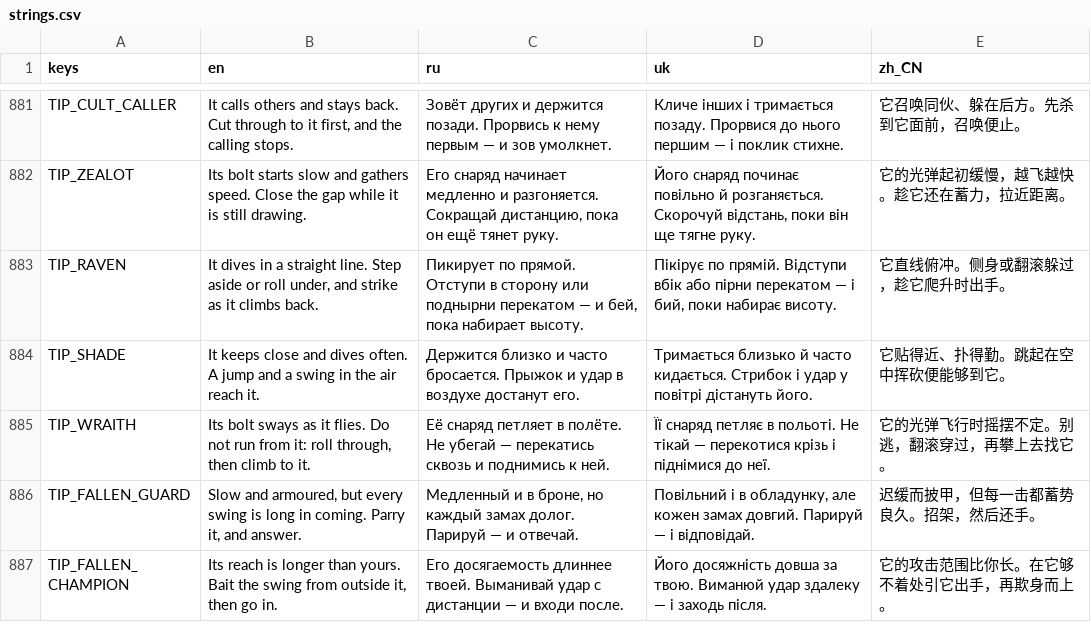
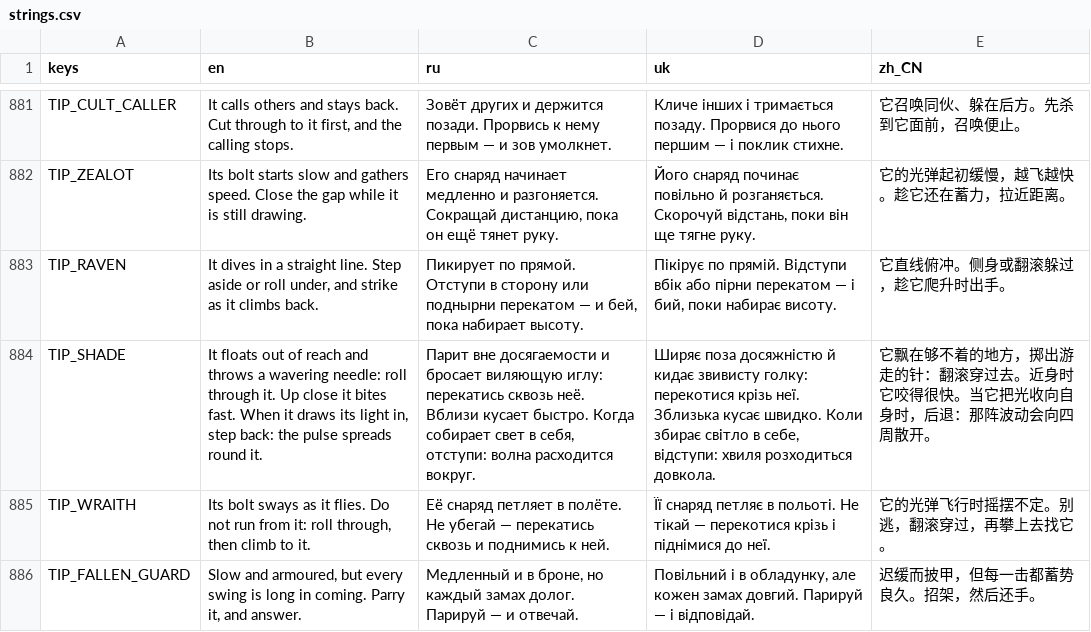
Before and after one commit to Saaayurii/ashes-of-eden, a CSV file: localization/strings.csv, drawn as a sheet; only a part is shown, gaps mark what is left out; the shorter side is filled out with more unchanged rows.

```diff
--- a/localization/strings.csv
+++ b/localization/strings.csv
@@ -883,3 +883,3 @@ TIP_ZEALOT,"Its bolt starts slow and gathers speed. Close the gap while it is st
 TIP_RAVEN,"It dives in a straight line. Step aside or roll under, and strike as it climbs back.","Пикирует по прямой. Отступи в сторону или поднырни перекатом — и бей, пока набирает высоту.","Пікірує по прямій. Відступи вбік або пірни перекатом — і бий, поки набирає висоту.","它直线俯冲。侧身或翻滚躲过，趁它爬升时出手。"
-TIP_SHADE,"It keeps close and dives often. A jump and a swing in the air reach it.","Держится близко и часто бросается. Прыжок и удар в воздухе достанут его.","Тримається близько й часто кидається. Стрибок і удар у повітрі дістануть його.","它贴得近、扑得勤。跳起在空中挥砍便能够到它。"
+TIP_SHADE,"It floats out of reach and throws a wavering needle: roll through it. Up close it bites fast. When it draws its light in, step back: the pulse spreads round it.","Парит вне досягаемости и бросает виляющую иглу: перекатись сквозь неё. Вблизи кусает быстро. Когда собирает свет в себя, отступи: волна расходится вокруг.","Ширяє поза досяжністю й кидає звивисту голку: перекотися крізь неї. Зблизька кусає швидко. Коли збирає світло в себе, відступи: хвиля розходиться довкола.","它飘在够不着的地方，掷出游走的针：翻滚穿过去。近身时它咬得很快。当它把光收向自身时，后退：那阵波动会向四周散开。"
 TIP_WRAITH,"Its bolt sways as it flies. Do not run from it: roll through, then climb to it.","Её снаряд петляет в полёте. Не убегай — перекатись сквозь и поднимись к ней.","Її снаряд петляє в польоті. Не тікай — перекотися крізь і піднімися до неї.","它的光弹飞行时摇摆不定。别逃，翻滚穿过，再攀上去找它。"
```
Also changed, not shown: 10 other files.
